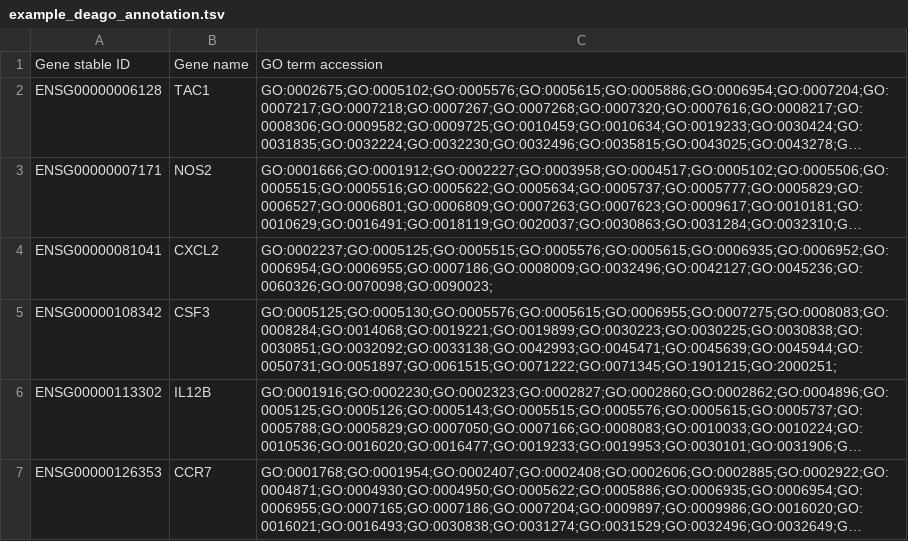
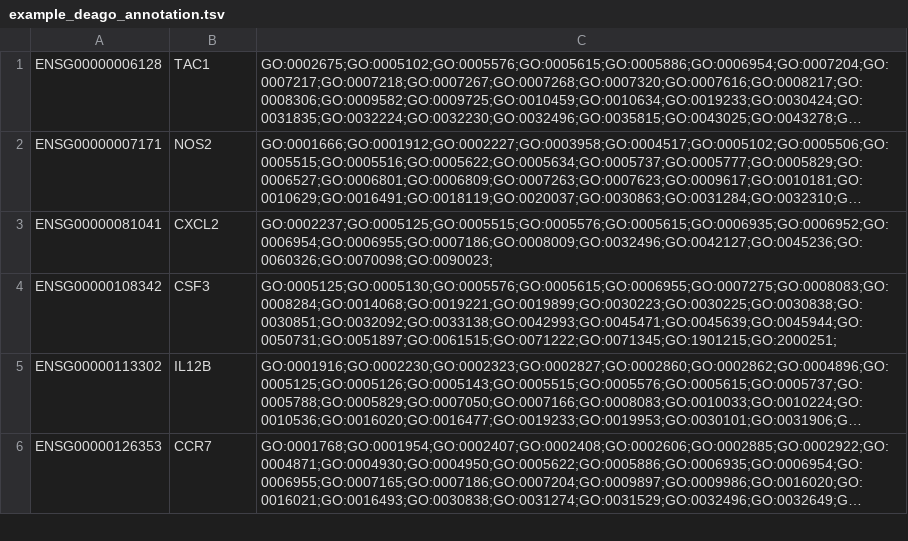
Before and after one commit to vaofford/Bio-Deago, a TSV file: t/data/example_deago_annotation.tsv, drawn as a sheet; only a part is shown; long unchanged cells end in …; the diff names each change by its address in the sheet, - before the commit and + after, or states it on an @@ line.

Commit message:
add header option to mart_to_deago, remove header from converted annotation

```diff
--- a/t/data/example_deago_annotation.tsv
+++ b/t/data/example_deago_annotation.tsv
-row 1: Gene stable ID | Gene name | GO term accession
```
Also changed, not shown: 5 other files.
